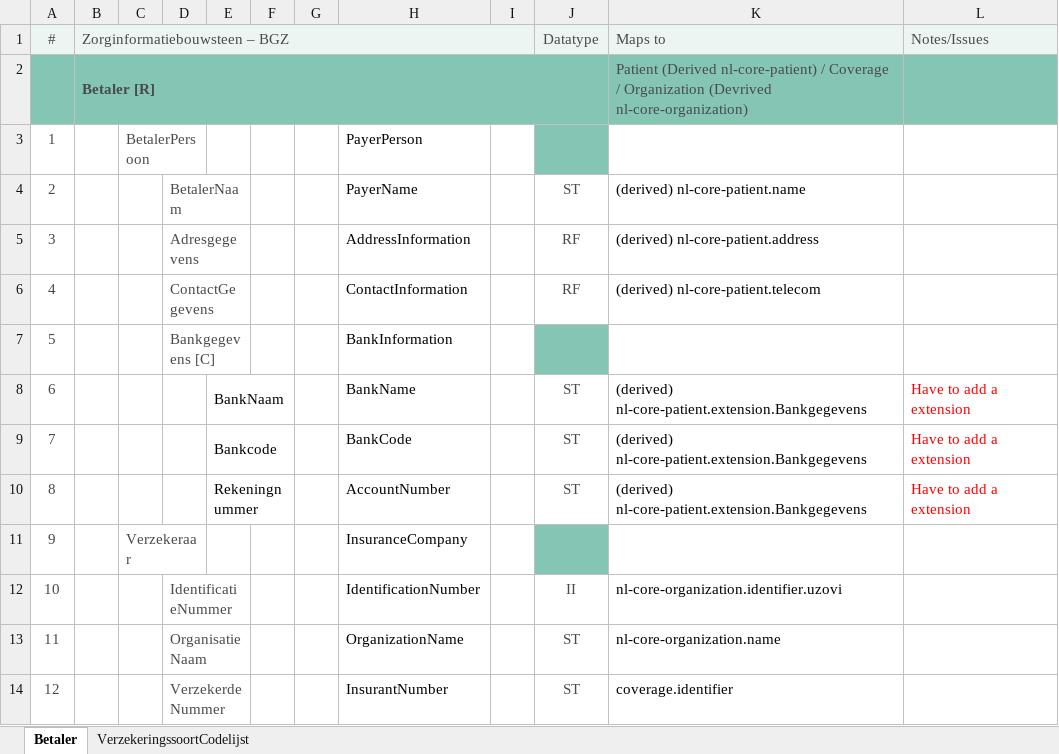
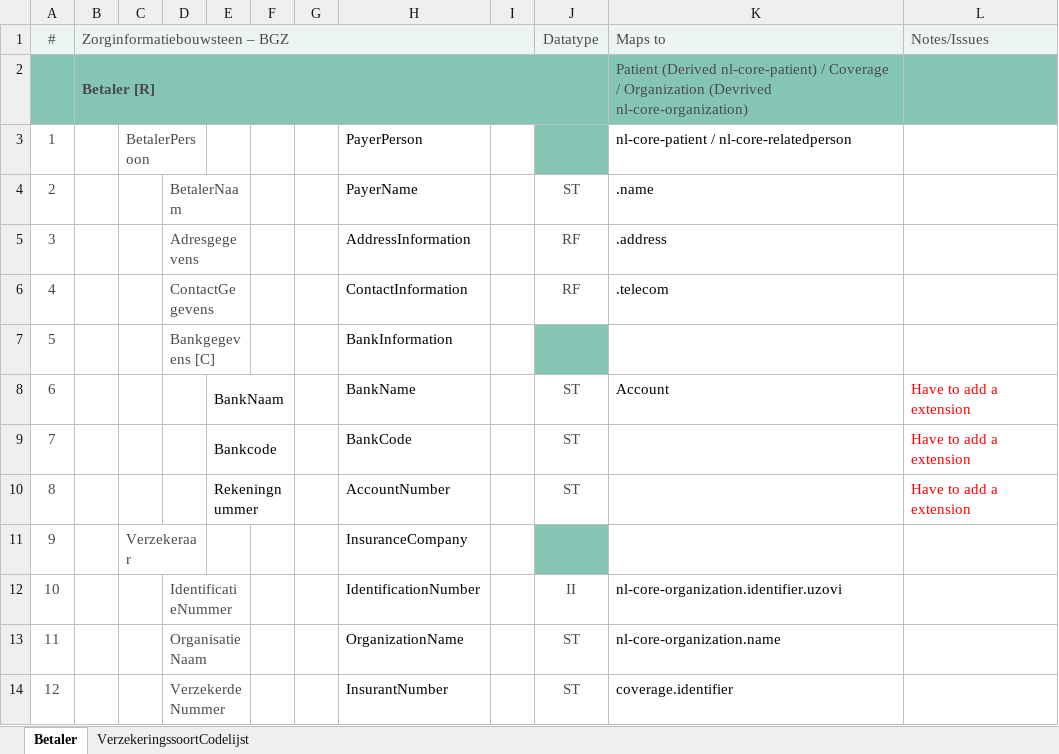
Before and after one commit to Nictiz/Nictiz-STU3, an Excel workbook: Mappings/Payer - STU3.xlsx, sheet Betaler, drawn as a sheet; only a part is shown; values as stored, in another font and other column widths than the file's, no borders; the diff names each change by its address in the sheet, - before the commit and + after, or states it on an @@ line.

```diff
--- a/Mappings/Payer - STU3.xlsx (sheet Betaler)
+++ b/Mappings/Payer - STU3.xlsx (sheet Betaler)
-K3 (Maps to): (empty)
+K3 (Maps to): nl-core-patient / nl-core-relatedperson
-K4 (Maps to): (derived) nl-core-patient.name
+K4 (Maps to): .name
-K5 (Maps to): (derived) nl-core-patient.address
+K5 (Maps to): .address
-K6 (Maps to): (derived) nl-core-patient.telecom
+K6 (Maps to): .telecom
-K8 (Maps to): (derived) nl-core-patient.extension.Bankgegevens
+K8 (Maps to): Account
-K9:K10 (Maps to): (derived) nl-core-patient.extension.Bankgegevens
+K9:K10 (Maps to): (empty)
```
Also changed, not shown: Mappings/DietaryRecommendations - STU3.xlsx, Mappings/MedicalAid - STU3.xlsx, 2 other files.
